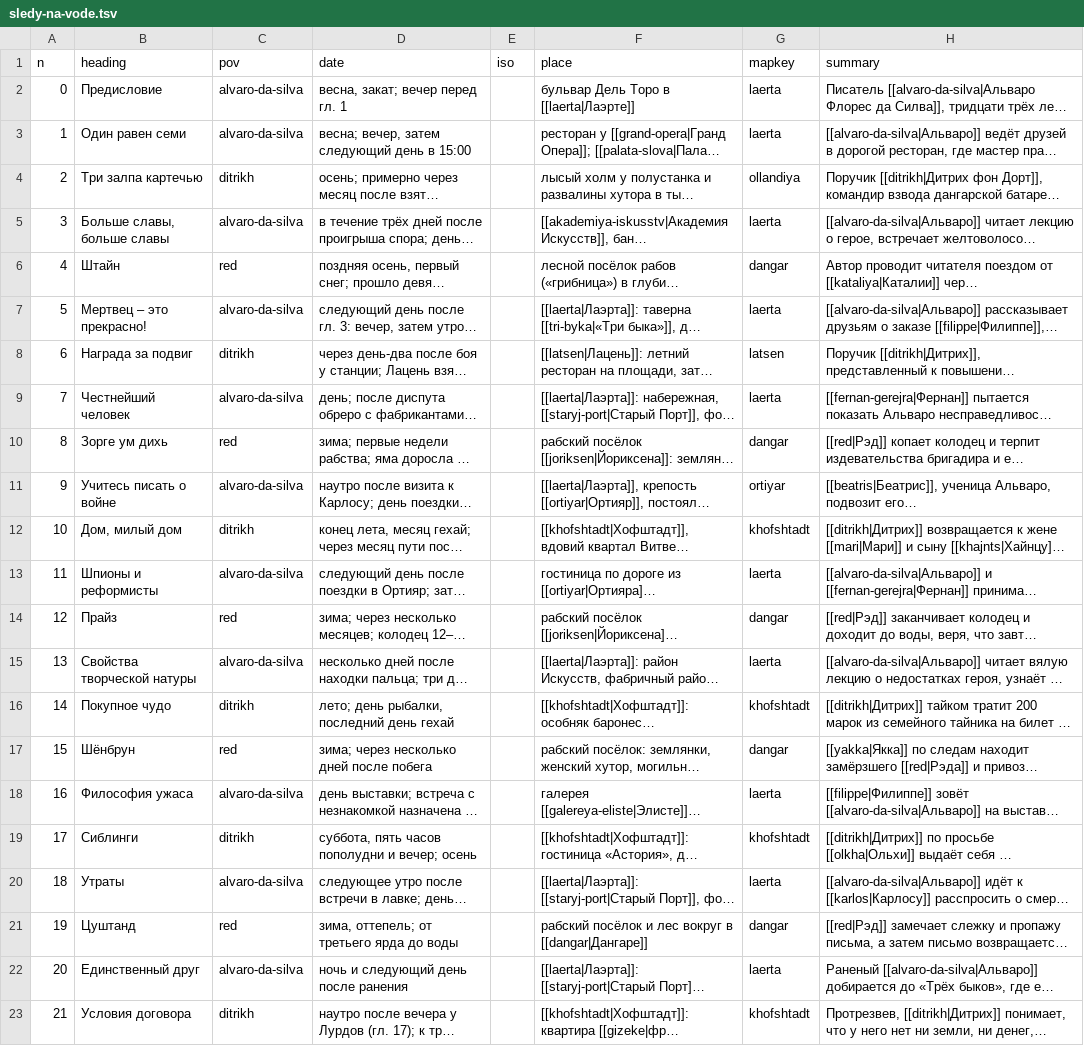
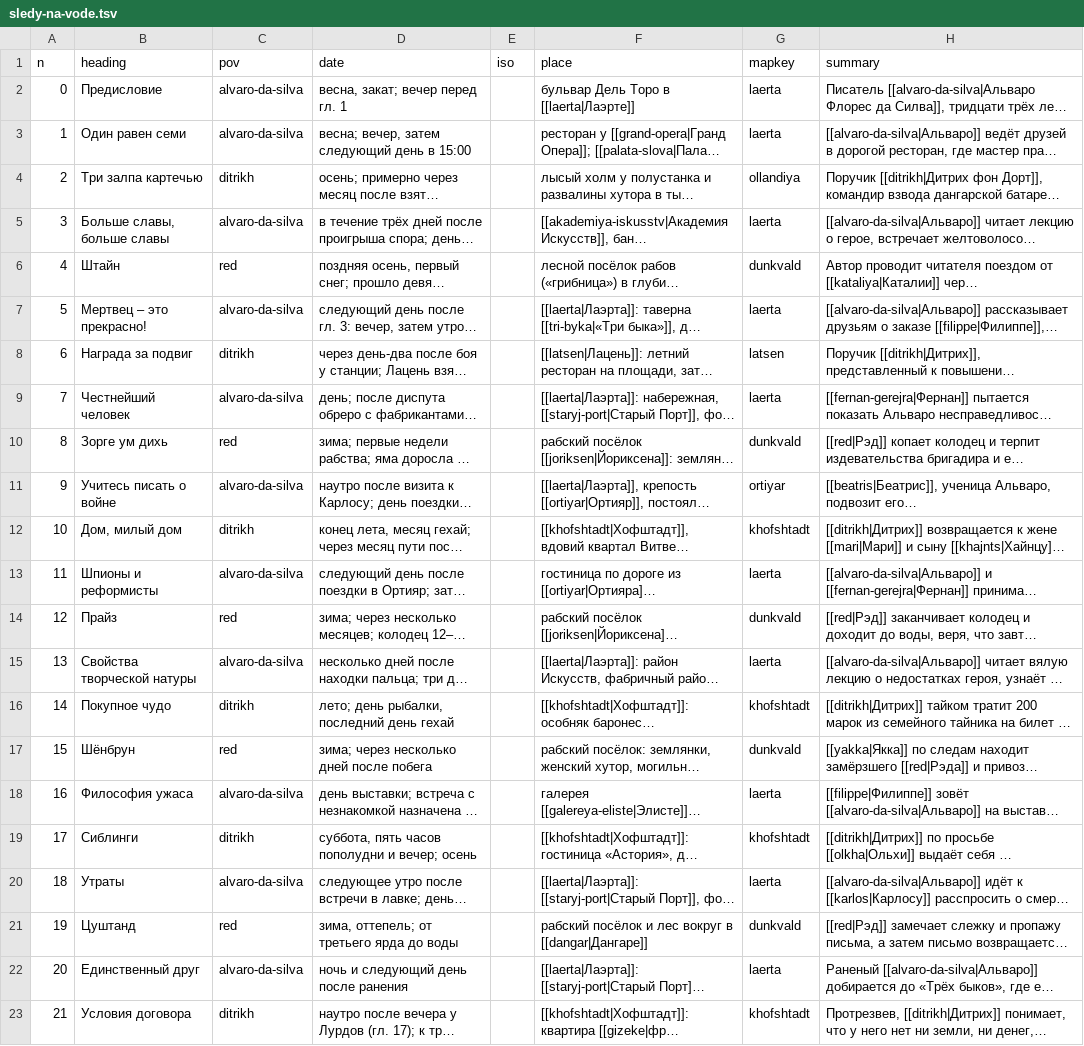
Before and after one commit to TheWWWorm/mir-kolodcev, a TSV file: data/chapters/sledy-na-vode.tsv, drawn as a sheet; only a part is shown; long unchanged cells end in …; the diff names each change by its address in the sheet, - before the commit and + after, or states it on an @@ line.

```diff
--- a/data/chapters/sledy-na-vode.tsv
+++ b/data/chapters/sledy-na-vode.tsv
-G6 (mapkey): dangar
+G6 (mapkey): dunkvald
-G10 (mapkey): dangar
+G10 (mapkey): dunkvald
-G14 (mapkey): dangar
+G14 (mapkey): dunkvald
-G17 (mapkey): dangar
+G17 (mapkey): dunkvald
-G21 (mapkey): dangar
+G21 (mapkey): dunkvald
```
Also changed, not shown: 13 other files.
